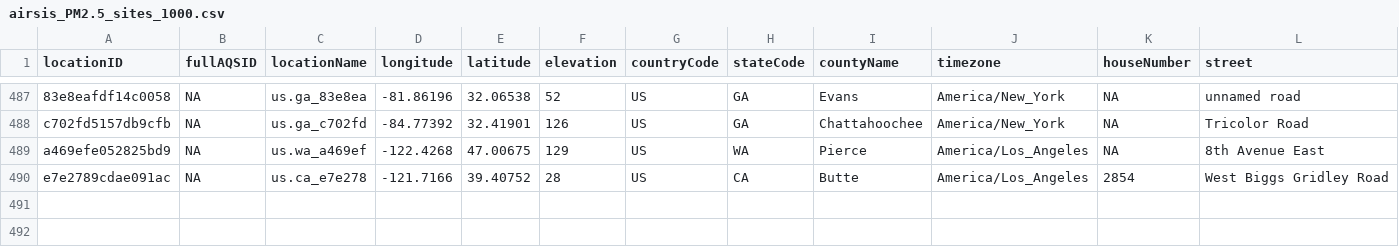
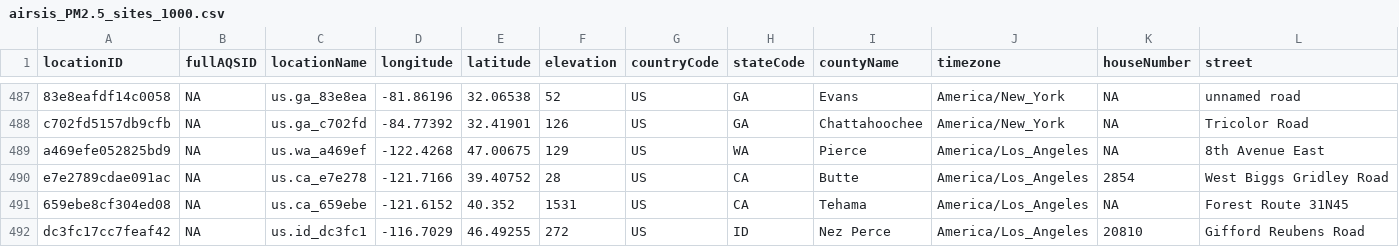
Before and after one commit to pnwairfire/known-locations, a CSV file: AIRSIS/airsis_PM2.5_sites_1000.csv, drawn as a sheet; only a part is shown, gaps mark what is left out; rows hold the shown columns only; the diff names each change by its address in the sheet, - before the commit and + after, or states it on an @@ line.

```diff
--- a/AIRSIS/airsis_PM2.5_sites_1000.csv
+++ b/AIRSIS/airsis_PM2.5_sites_1000.csv
+row 491: 659ebe8cf304ed08 | NA | us.ca_659ebe | -121.6152 | 40.352 | 1531 | US | CA | Tehama | America/Los_Angeles | NA | Forest Route 31N45
+row 492: dc3fc17cc7feaf42 | NA | us.id_dc3fc1 | -116.7029 | 46.49255 | 272 | US | ID | Nez Perce | America/Los_Angeles | 20810 | Gifford Reubens Road
```
Also changed, not shown: AirNow/airnow_PM2.5_sites.csv, 13 other files.
